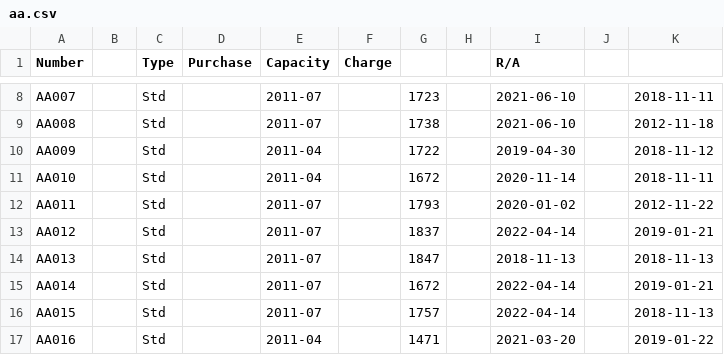
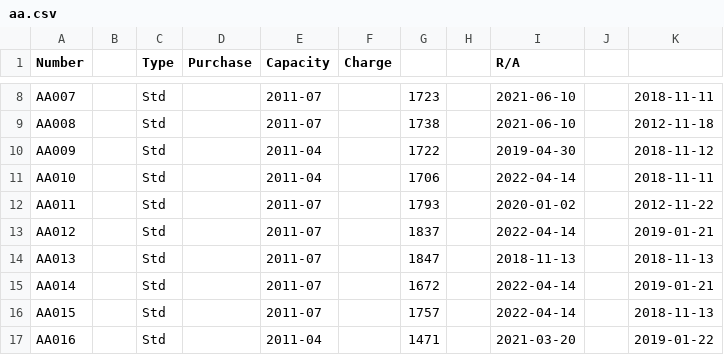
Before and after one commit to pigmonkey/battery, a CSV file: aa.csv, drawn as a sheet; only a part is shown, gaps mark what is left out.

Commit message:
Charge AA010

```diff
--- a/aa.csv
+++ b/aa.csv
@@ -10,3 +10,3 @@ AA008		Std		2011-07		1738		2021-06-10		2012-11-18
 AA009		Std		2011-04		1722		2019-04-30		2018-11-12
-AA010		Std		2011-04		1672		2020-11-14		2018-11-11
+AA010		Std		2011-04		1706		2022-04-14		2018-11-11
 AA011		Std		2011-07		1793		2020-01-02		2012-11-22
```
